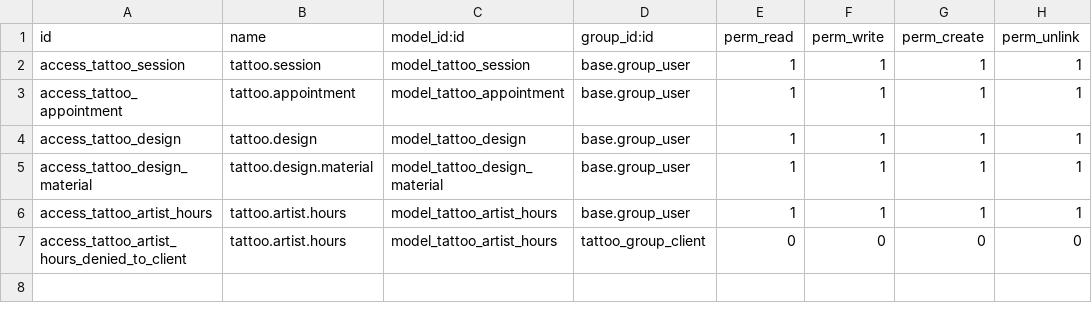
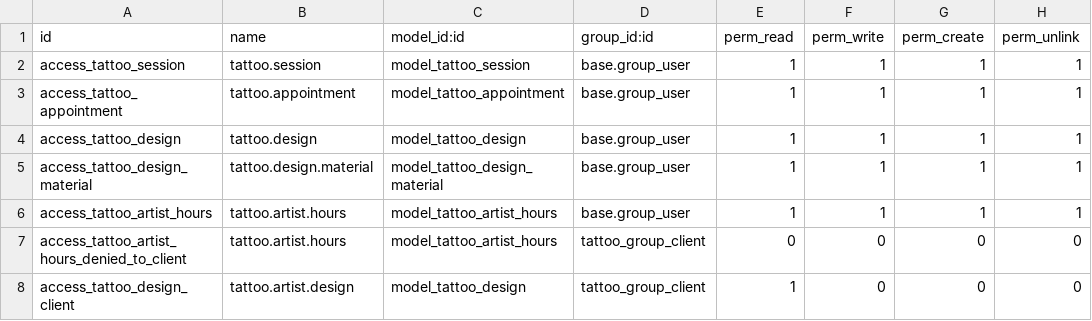
Before and after one commit to johanz9/-odoo-real-estate-12, a CSV file: extra-addons/tattoo/security/ir.model.access.csv, drawn as a sheet.

```diff
--- a/extra-addons/tattoo/security/ir.model.access.csv
+++ b/extra-addons/tattoo/security/ir.model.access.csv
@@ -7 +7,2 @@ access_tattoo_artist_hours,tattoo.artist.hours,model_tattoo_artist_hours,base.gr
 access_tattoo_artist_hours_denied_to_client,tattoo.artist.hours,model_tattoo_artist_hours,tattoo_group_client,0,0,0,0
+access_tattoo_design_client,tattoo.artist.design,model_tattoo_design,tattoo_group_client,1,0,0,0
```
Also changed, not shown: 3 other files.
